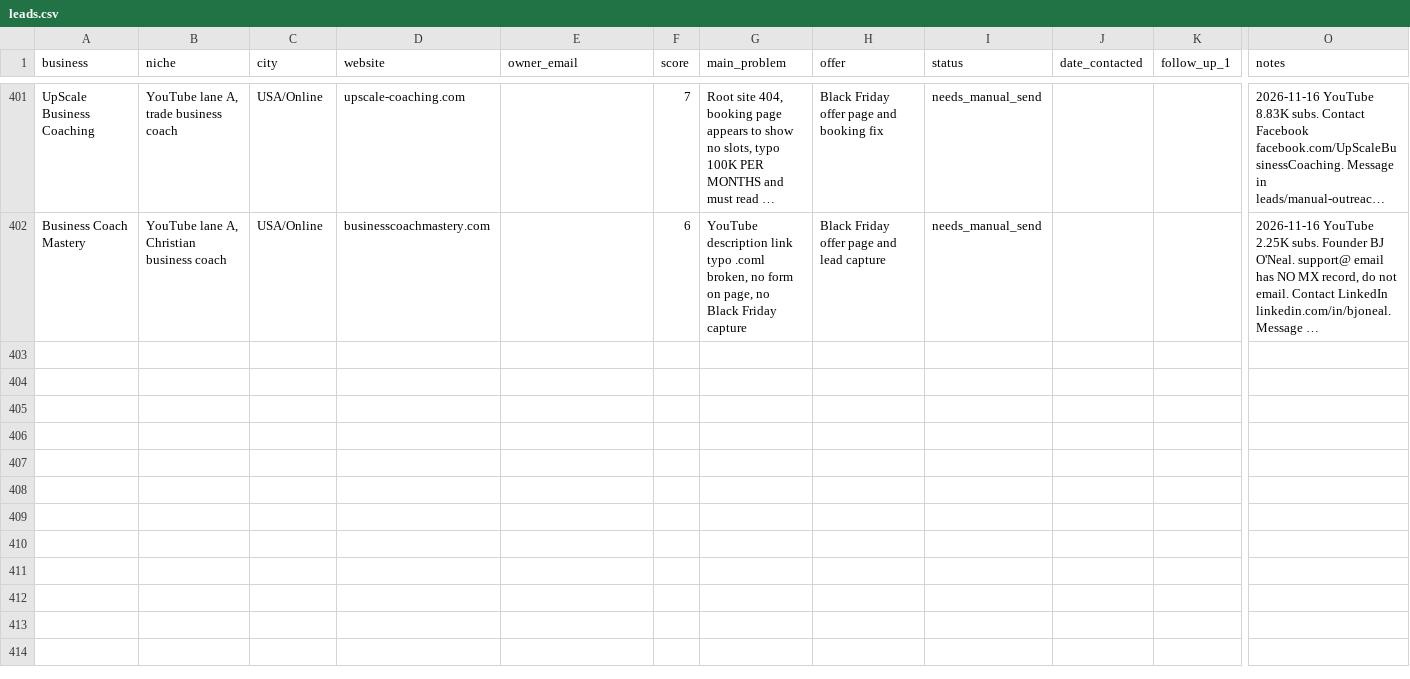
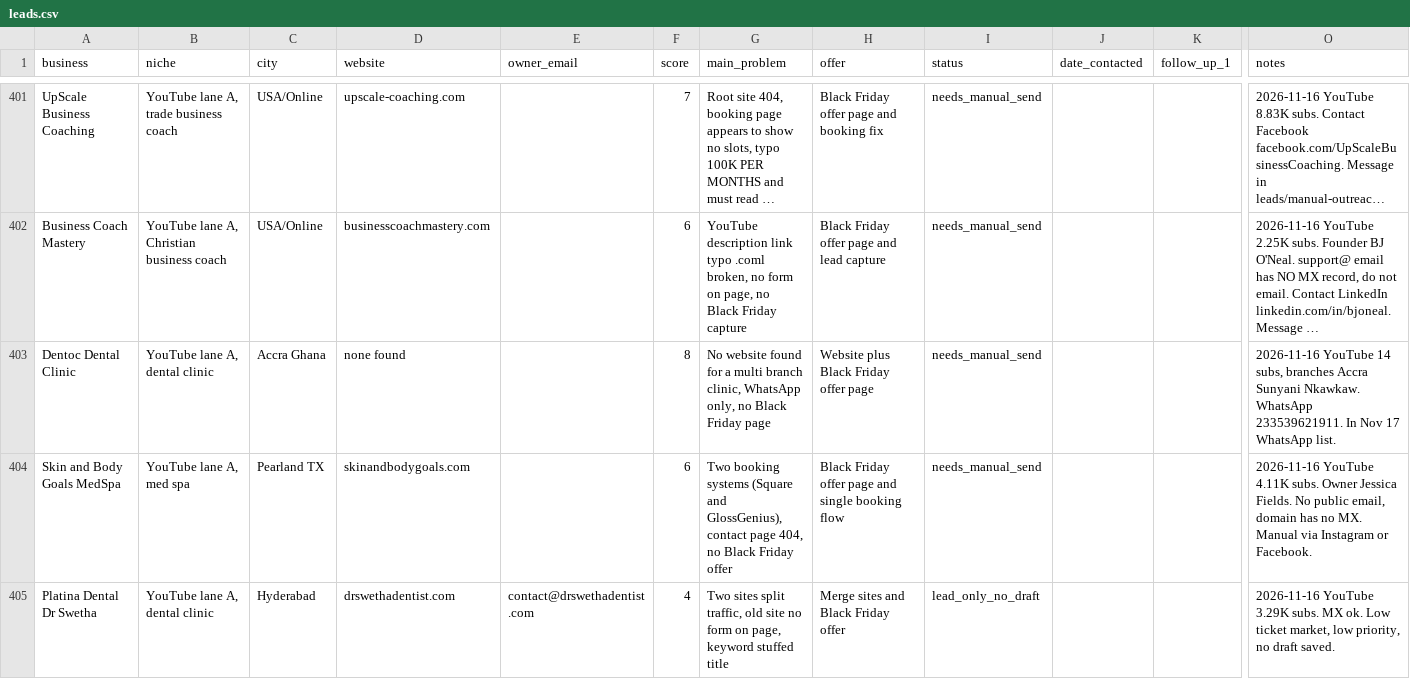
Before and after one commit to Mr-wazz/Abdulwasiu-Freelancing-Journey, a CSV file: projects/lead-scouting-agent/leads/leads.csv, drawn as a sheet; only a part is shown, gaps mark what is left out; long unchanged cells end in …; rows hold the shown columns only; the diff names each change by its address in the sheet, - before the commit and + after, or states it on an @@ line.

```diff
--- a/projects/lead-scouting-agent/leads/leads.csv
+++ b/projects/lead-scouting-agent/leads/leads.csv
+row 403: Dentoc Dental Clinic | YouTube lane A, dental clinic | Accra Ghana | none found |  | 8 | No website found for a multi branch clinic, WhatsApp only, no Black Friday page | Website plus Black Friday offer page | needs_manual_send |  |  | 2026-11-16 YouTube 14 subs, branches Accra Sunyani Nkawkaw. WhatsApp 233539621911. In Nov 17 WhatsApp list.
+row 404: Skin and Body Goals MedSpa | YouTube lane A, med spa | Pearland TX | skinandbodygoals.com |  | 6 | Two booking systems (Square and GlossGenius), contact page 404, no Black Friday offer | Black Friday offer page and single booking flow | needs_manual_send |  |  | 2026-11-16 YouTube 4.11K subs. Owner Jessica Fields. No public email, domain has no MX. Manual via Instagram or Facebook.
+row 405: Platina Dental Dr Swetha | YouTube lane A, dental clinic | Hyderabad | drswethadentist.com | contact@drswethadentist.com | 4 | Two sites split traffic, old site no form on page, keyword stuffed title | Merge sites and Black Friday offer | lead_only_no_draft |  |  | 2026-11-16 YouTube 3.29K subs. MX ok. Low ticket market, low priority, no draft saved.
```
Also changed, not shown: 2 other files.
